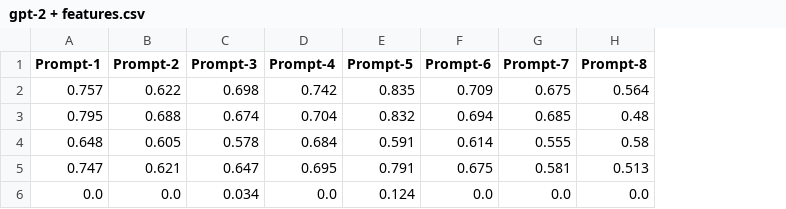
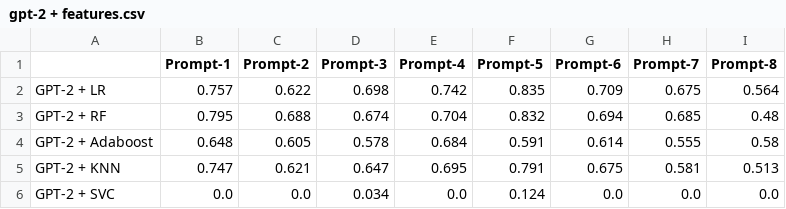
Before and after one commit to suhasmaddali/English-Language-Learning-Prediction-with-AI-and-Machine-Learning, a CSV file: Results/gpt-2 + features.csv, drawn as a sheet; the diff names each change by its address in the sheet, - before the commit and + after, or states it on an @@ line.

Commit message:
Saved the gpt-2 + features results dataframe to csv file

```diff
--- a/Results/gpt-2 + features.csv
+++ b/Results/gpt-2 + features.csv
+column A, rows 2-6: GPT-2 + LR | GPT-2 + RF | GPT-2 + Adaboost | GPT-2 + KNN | GPT-2 + SVC
```
Also changed, not shown: 1 other file.
